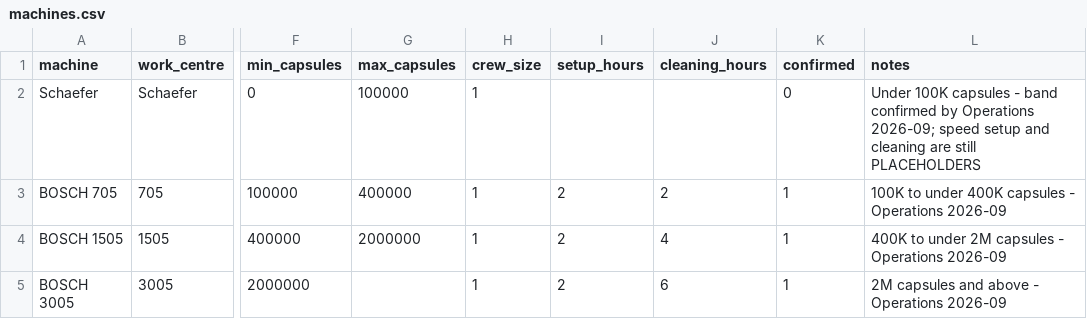
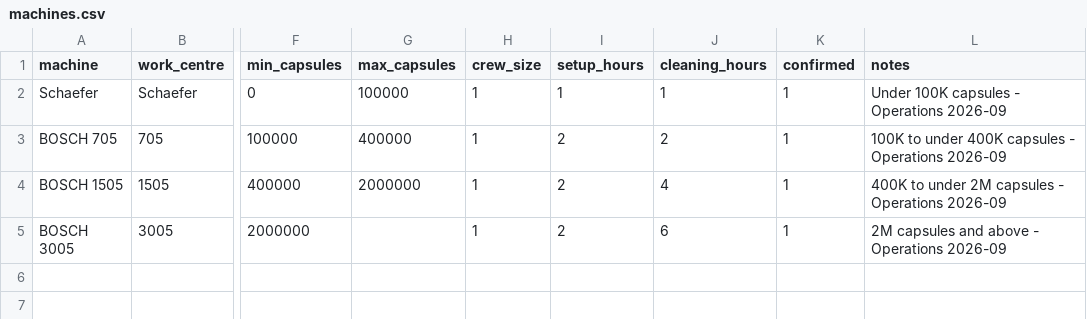
Before and after one commit to jgorsek-cpu/Quick-Quote, a CSV file: backend/quickquote/reference/data/machines.csv, drawn as a sheet; only a part is shown, gaps mark what is left out; the diff names each change by its address in the sheet, - before the commit and + after, or states it on an @@ line.

```diff
--- a/backend/quickquote/reference/data/machines.csv
+++ b/backend/quickquote/reference/data/machines.csv
-I2 (setup_hours): (empty)
+I2 (setup_hours): 1
-J2 (cleaning_hours): (empty)
+J2 (cleaning_hours): 1
-K2 (confirmed): 0
+K2 (confirmed): 1
-L2 (notes): …capsules - band confirmed by Operations 2026-09; speed setup and cleaning are still PLACEHOLDERS
+L2 (notes): …capsules - Operations 2026-09
```
Also changed, not shown: backend/quickquote/reference/data/labor_rates.csv, backend/quickquote/reference/data/run_rates.csv, 19 other files.
